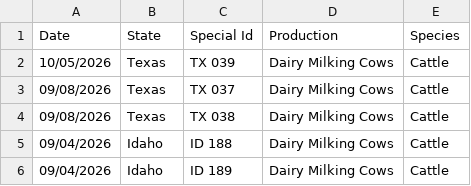
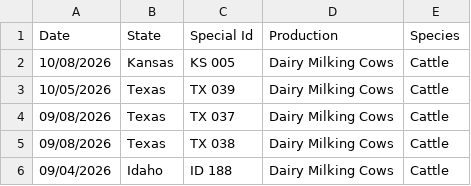
Before and after one commit to casey891/hpai-dashboard, a CSV file: data/livestock_detections.csv, drawn as a sheet; only a part is shown; the shorter side is filled out with more unchanged rows; the diff names each change by its address in the sheet, - before the commit and + after, or states it on an @@ line.

Commit message:
Update HPAI dashboard data — October 10, 2026

```diff
--- a/data/livestock_detections.csv
+++ b/data/livestock_detections.csv
+row 2: 10/08/2026 | Kansas | KS 005 | Dairy Milking Cows | Cattle
```
Also changed, not shown: data/poultry_detections.csv, 2 other files.
